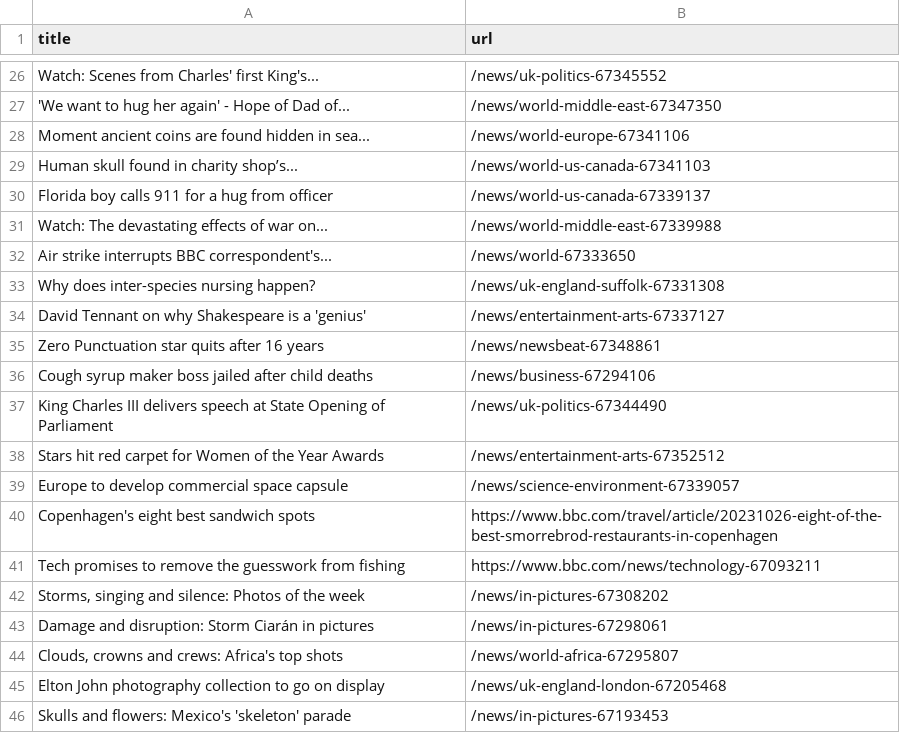
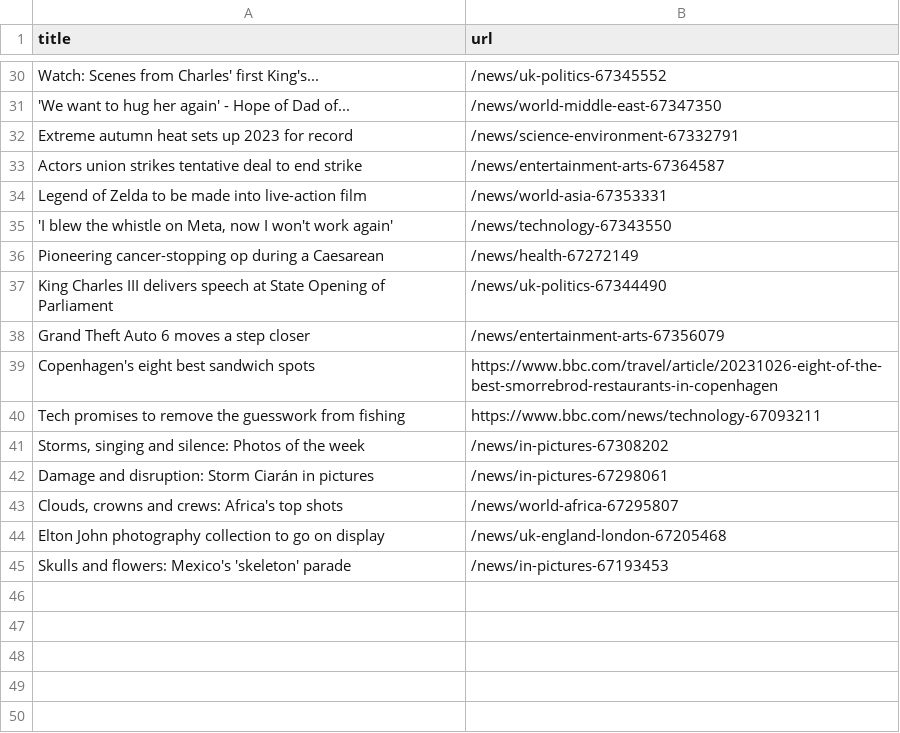
Before and after one commit to miotomita/automatic-scraper-bbc, a CSV file: bbc.csv, drawn as a sheet; only a part is shown, gaps mark what is left out; the diff covers the shown part only.

```diff
--- a/bbc.csv
+++ b/bbc.csv
@@ -27,14 +31,9 @@ Watch: Scenes from Charles' first King's...,/news/uk-politics-67345552
 'We want to hug her again' - Hope of Dad of...,/news/world-middle-east-67347350
-Moment ancient coins are found hidden in sea...,/news/world-europe-67341106
-Human skull found in charity shop’s...,/news/world-us-canada-67341103
-Florida boy calls 911 for a hug from officer,/news/world-us-canada-67339137
-Watch: The devastating effects of war on...,/news/world-middle-east-67339988
-Air strike interrupts BBC correspondent's...,/news/world-67333650
-Why does inter-species nursing happen?,/news/uk-england-suffolk-67331308
-David Tennant on why Shakespeare is a 'genius',/news/entertainment-arts-67337127
-Zero Punctuation star quits after 16 years,/news/newsbeat-67348861
-Cough syrup maker boss jailed after child deaths,/news/business-67294106
+Extreme autumn heat sets up 2023 for record,/news/science-environment-67332791
+Actors union strikes tentative deal to end strike,/news/entertainment-arts-67364587
+Legend of Zelda to be made into live-action film,/news/world-asia-67353331
+"'I blew the whistle on Meta, now I won't work again'",/news/technology-67343550
+Pioneering cancer-stopping op during a Caesarean,/news/health-67272149
 King Charles III delivers speech at State Opening of Parliament,/news/uk-politics-67344490
-Stars hit red carpet for Women of the Year Awards,/news/entertainment-arts-67352512
-Europe to develop commercial space capsule,/news/science-environment-67339057
+Grand Theft Auto 6 moves a step closer,/news/entertainment-arts-67356079
 Copenhagen's eight best sandwich spots,https://www.bbc.com/travel/article/20231026-eight-of-the-best-smorrebrod-restaurants-in-copenhagen
```
Also changed, not shown: 20 added rows, 16 removed rows and 2 edited cells elsewhere in this file.
